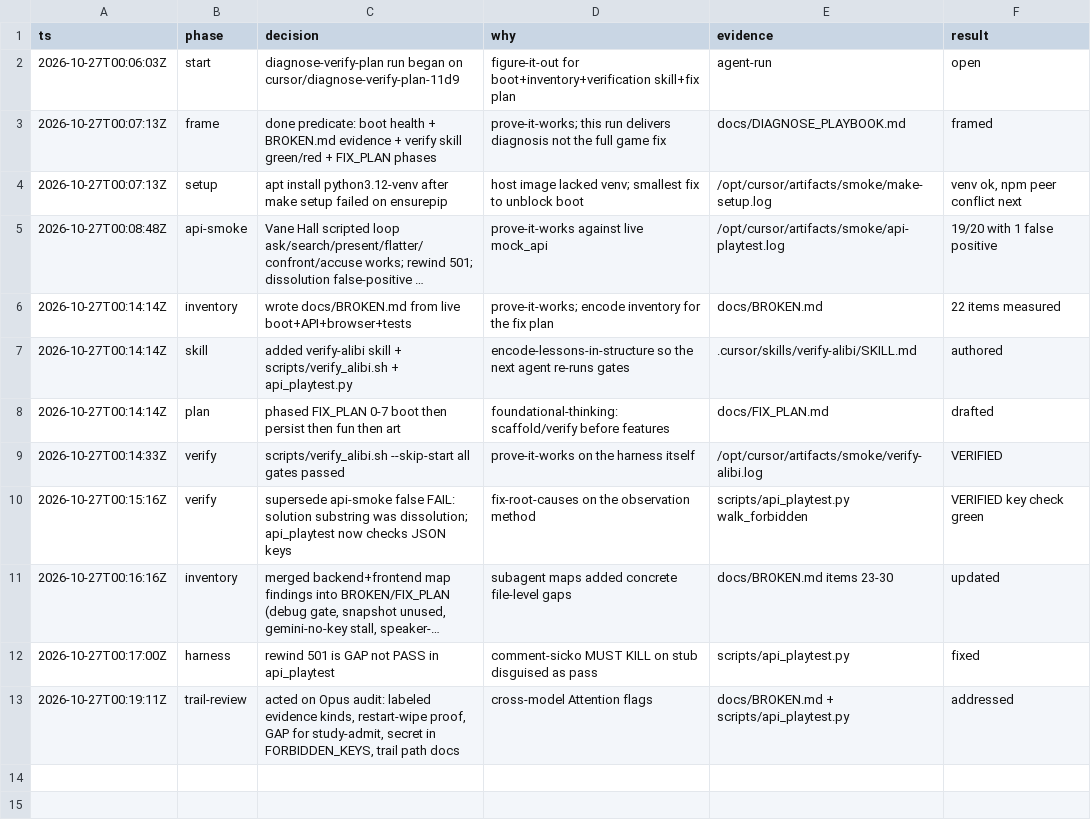
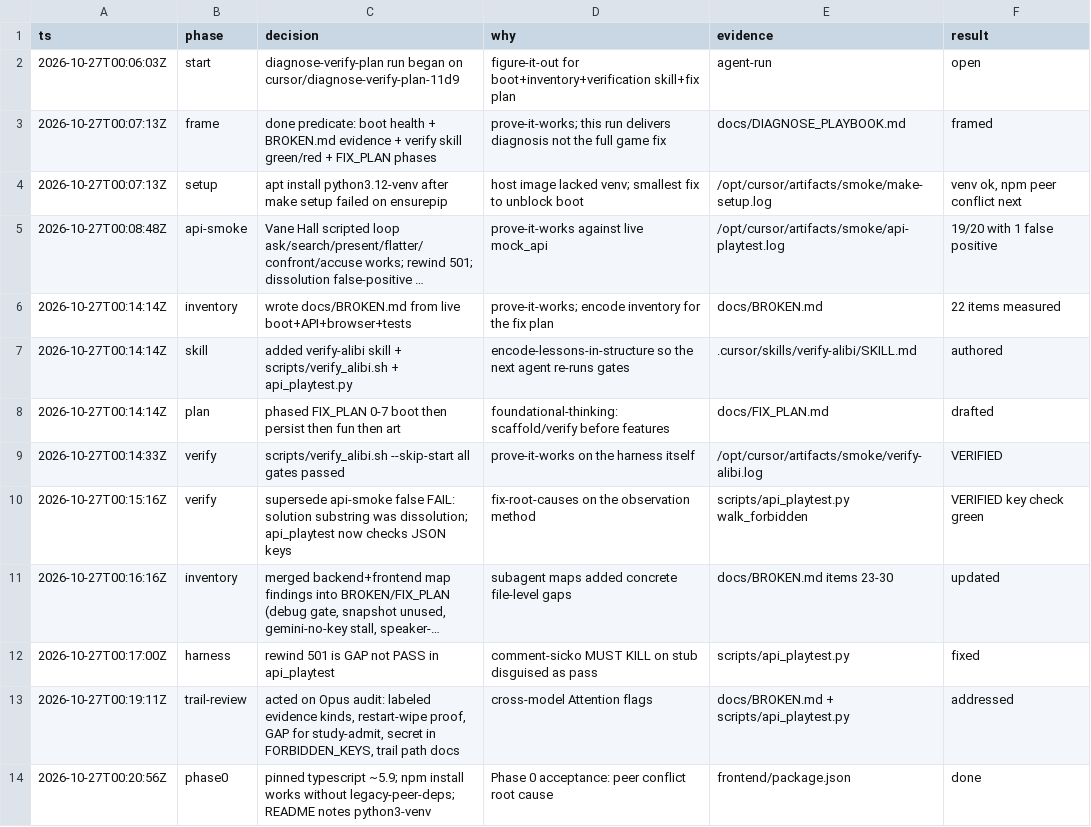
Before and after one commit to wsonja/alibi, a TSV file: docs/audit/diagnose-verify-plan.tsv, drawn as a sheet; long unchanged cells end in …; the diff names each change by its address in the sheet, - before the commit and + after, or states it on an @@ line.

```diff
--- a/docs/audit/diagnose-verify-plan.tsv
+++ b/docs/audit/diagnose-verify-plan.tsv
+row 14: 2026-10-27T00:20:56Z | phase0 | pinned typescript ~5.9; npm install works without legacy-peer-deps; README notes python3-venv | Phase 0 acceptance: peer conflict root cause | frontend/package.json | done
```
Also changed, not shown: 5 other files.
